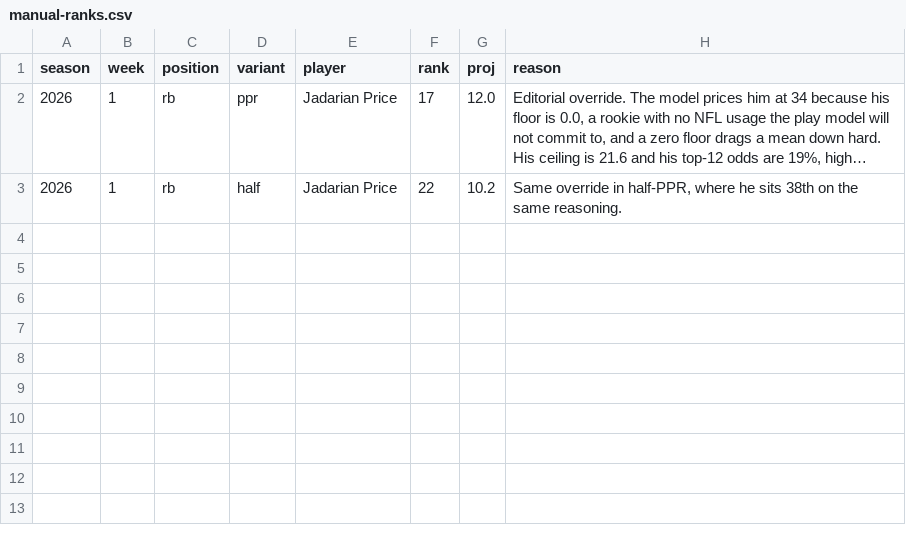
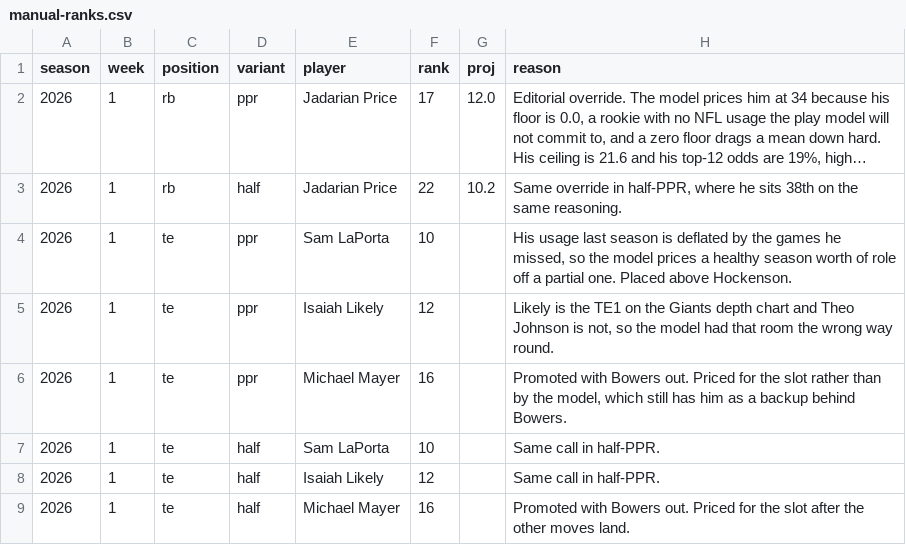
Before and after one commit to maditphillips/The-Delta-Duo, a CSV file: data/weekly/manual-ranks.csv, drawn as a sheet; long unchanged cells end in ….

```diff
--- a/data/weekly/manual-ranks.csv
+++ b/data/weekly/manual-ranks.csv
@@ -3 +3,7 @@ season,week,position,variant,player,rank,proj,reason
 2026,1,rb,half,Jadarian Price,22,10.2,"Same override in half-PPR, where he sits 38th on the same reasoning."
+2026,1,te,ppr,Sam LaPorta,10,,"His usage last season is deflated by the games he missed, so the model prices a healthy season worth of role off a partial one. Placed above Hockenson."
+2026,1,te,ppr,Isaiah Likely,12,,"Likely is the TE1 on the Giants depth chart and Theo Johnson is not, so the model had that room the wrong way round."
+2026,1,te,ppr,Michael Mayer,16,,"Promoted with Bowers out. Priced for the slot rather than by the model, which still has him as a backup behind Bowers."
+2026,1,te,half,Sam LaPorta,10,,Same call in half-PPR.
+2026,1,te,half,Isaiah Likely,12,,Same call in half-PPR.
+2026,1,te,half,Michael Mayer,16,,Promoted with Bowers out. Priced for the slot after the other moves land.
```
Also changed, not shown: data/sleeper-ids.csv, data/weekly/2026/week-01/mc-rankings.csv, 7 other files.
